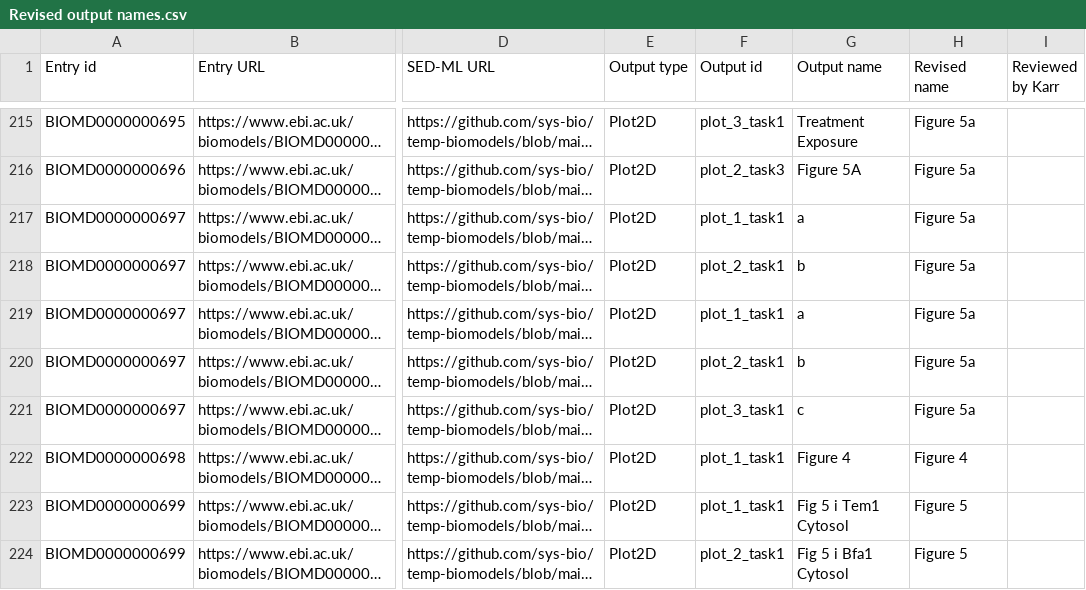
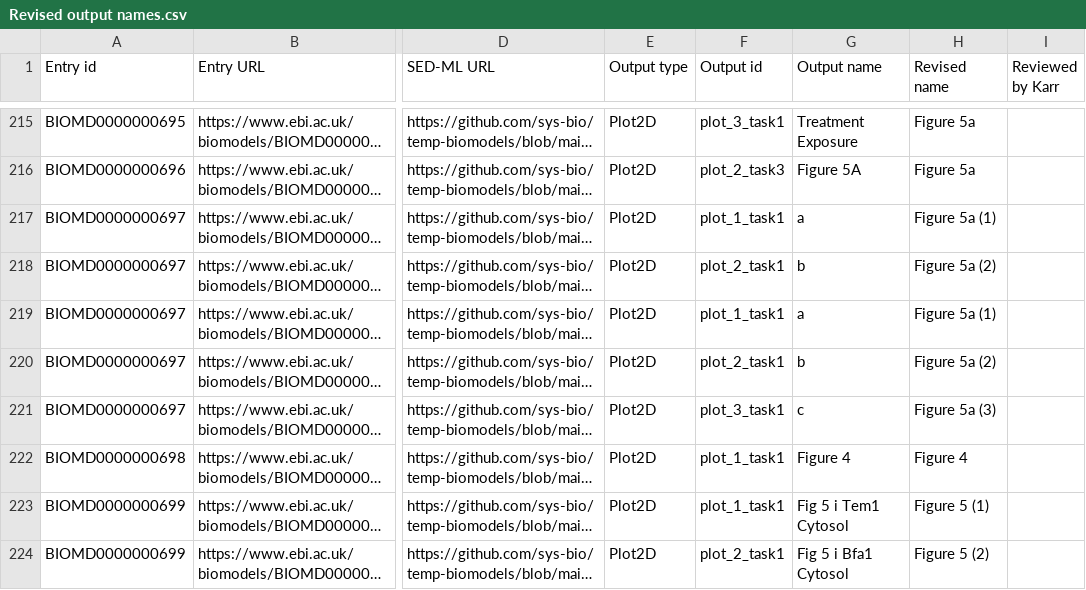
Before and after one commit to sys-bio/temp-biomodels, a CSV file: Revised output names.csv, drawn as a sheet; only a part is shown, gaps mark what is left out; long unchanged cells end in …; the diff covers the shown part only; the diff names each change by its address in the sheet, - before the commit and + after, or states it on an @@ line.

Commit message:
Don't produce figures with identical names.
This makes them unpublishable on biosimulations.

Also, make sure everything *has* a label:  if it's not a figure, just give it its original name.

```diff
--- a/Revised output names.csv
+++ b/Revised output names.csv
-H217 (Revised name): Figure 5a
+H217 (Revised name): Figure 5a (1)
-H218 (Revised name): Figure 5a
+H218 (Revised name): Figure 5a (2)
-H219 (Revised name): Figure 5a
+H219 (Revised name): Figure 5a (1)
-H220 (Revised name): Figure 5a
+H220 (Revised name): Figure 5a (2)
-H221 (Revised name): Figure 5a
+H221 (Revised name): Figure 5a (3)
-H223 (Revised name): Figure 5
+H223 (Revised name): Figure 5 (1)
-H224 (Revised name): Figure 5
+H224 (Revised name): Figure 5 (2)
```
Also changed, not shown: 111 edited cells elsewhere in this file.
